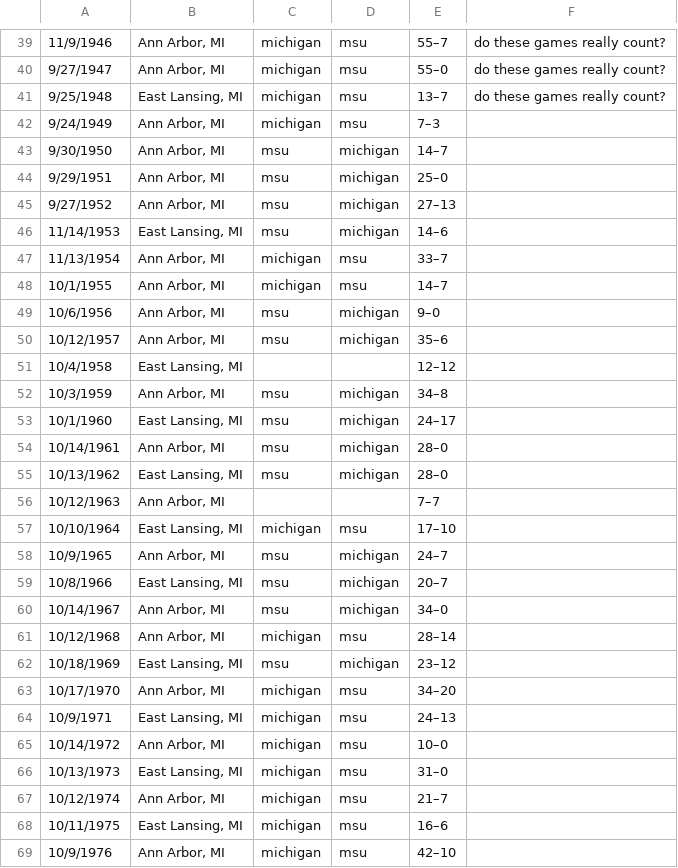
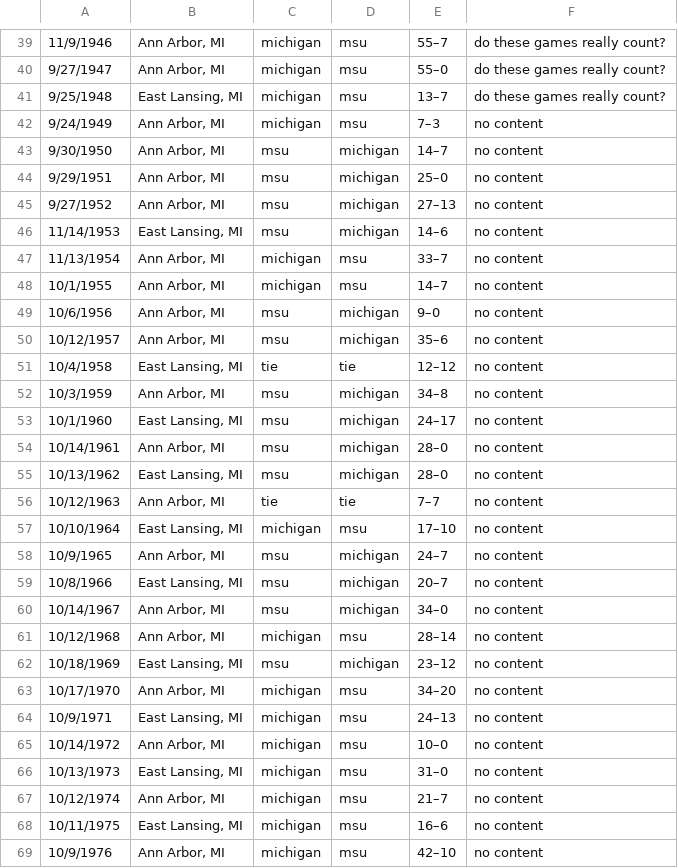
Before and after one commit to davidrobertregan/msu-rivalries, a CSV file: Mich-MSU.csv, drawn as a sheet; only a part is shown, gaps mark what is left out; the diff covers the shown part only.

Commit message:
Mich-MSU csv seed bug

```diff
--- a/Mich-MSU.csv
+++ b/Mich-MSU.csv
@@ -41,29 +41,29 @@
 9/25/1948,"East Lansing, MI",michigan,msu,13–7,do these games really count?
-9/24/1949,"Ann Arbor, MI",michigan,msu,7–3,
-9/30/1950,"Ann Arbor, MI",msu,michigan,14–7,
-9/29/1951,"Ann Arbor, MI",msu,michigan,25–0,
-9/27/1952,"Ann Arbor, MI",msu,michigan,27–13,
-11/14/1953,"East Lansing, MI",msu,michigan,14–6,
-11/13/1954,"Ann Arbor, MI",michigan,msu,33–7,
-10/1/1955,"Ann Arbor, MI",michigan,msu,14–7,
-10/6/1956,"Ann Arbor, MI",msu,michigan,9–0,
-10/12/1957,"Ann Arbor, MI",msu,michigan,35–6,
-10/4/1958,"East Lansing, MI",,,12–12,
-10/3/1959,"Ann Arbor, MI",msu,michigan,34–8,
-10/1/1960,"East Lansing, MI",msu,michigan,24–17,
-10/14/1961,"Ann Arbor, MI",msu,michigan,28–0,
-10/13/1962,"East Lansing, MI",msu,michigan,28–0,
-10/12/1963,"Ann Arbor, MI",,,7–7,
-10/10/1964,"East Lansing, MI",michigan,msu,17–10,
-10/9/1965,"Ann Arbor, MI",msu,michigan,24–7,
-10/8/1966,"East Lansing, MI",msu,michigan,20–7,
-10/14/1967,"Ann Arbor, MI",msu,michigan,34–0,
-10/12/1968,"Ann Arbor, MI",michigan,msu,28–14,
-10/18/1969,"East Lansing, MI",msu,michigan,23–12,
-10/17/1970,"Ann Arbor, MI",michigan,msu,34–20,
-10/9/1971,"East Lansing, MI",michigan,msu,24–13,
-10/14/1972,"Ann Arbor, MI",michigan,msu,10–0,
-10/13/1973,"East Lansing, MI",michigan,msu,31–0,
-10/12/1974,"Ann Arbor, MI",michigan,msu,21–7,
-10/11/1975,"East Lansing, MI",michigan,msu,16–6,
-10/9/1976,"Ann Arbor, MI",michigan,msu,42–10,
+9/24/1949,"Ann Arbor, MI",michigan,msu,7–3,no content
+9/30/1950,"Ann Arbor, MI",msu,michigan,14–7,no content
+9/29/1951,"Ann Arbor, MI",msu,michigan,25–0,no content
+9/27/1952,"Ann Arbor, MI",msu,michigan,27–13,no content
+11/14/1953,"East Lansing, MI",msu,michigan,14–6,no content
+11/13/1954,"Ann Arbor, MI",michigan,msu,33–7,no content
+10/1/1955,"Ann Arbor, MI",michigan,msu,14–7,no content
+10/6/1956,"Ann Arbor, MI",msu,michigan,9–0,no content
+10/12/1957,"Ann Arbor, MI",msu,michigan,35–6,no content
+10/4/1958,"East Lansing, MI",tie,tie,12–12,no content
+10/3/1959,"Ann Arbor, MI",msu,michigan,34–8,no content
+10/1/1960,"East Lansing, MI",msu,michigan,24–17,no content
+10/14/1961,"Ann Arbor, MI",msu,michigan,28–0,no content
+10/13/1962,"East Lansing, MI",msu,michigan,28–0,no content
+10/12/1963,"Ann Arbor, MI",tie,tie,7–7,no content
+10/10/1964,"East Lansing, MI",michigan,msu,17–10,no content
+10/9/1965,"Ann Arbor, MI",msu,michigan,24–7,no content
+10/8/1966,"East Lansing, MI",msu,michigan,20–7,no content
+10/14/1967,"Ann Arbor, MI",msu,michigan,34–0,no content
+10/12/1968,"Ann Arbor, MI",michigan,msu,28–14,no content
+10/18/1969,"East Lansing, MI",msu,michigan,23–12,no content
+10/17/1970,"Ann Arbor, MI",michigan,msu,34–20,no content
+10/9/1971,"East Lansing, MI",michigan,msu,24–13,no content
+10/14/1972,"Ann Arbor, MI",michigan,msu,10–0,no content
+10/13/1973,"East Lansing, MI",michigan,msu,31–0,no content
+10/12/1974,"Ann Arbor, MI",michigan,msu,21–7,no content
+10/11/1975,"East Lansing, MI",michigan,msu,16–6,no content
+10/9/1976,"Ann Arbor, MI",michigan,msu,42–10,no content
```
Also changed, not shown: 50 edited cells elsewhere in this file, 3 other files.
